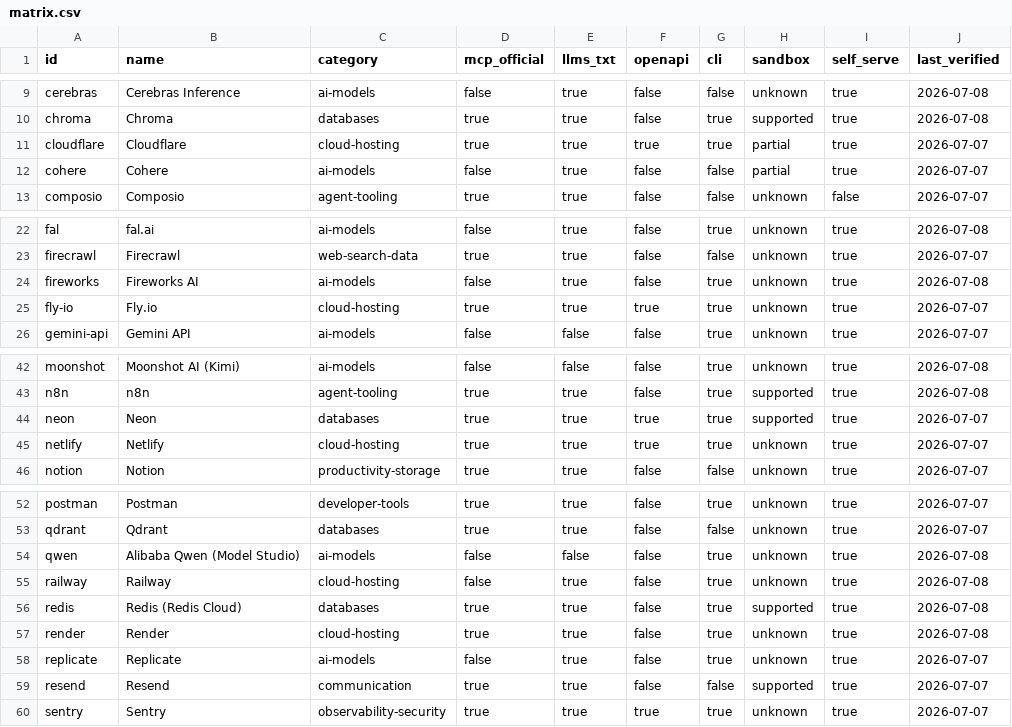
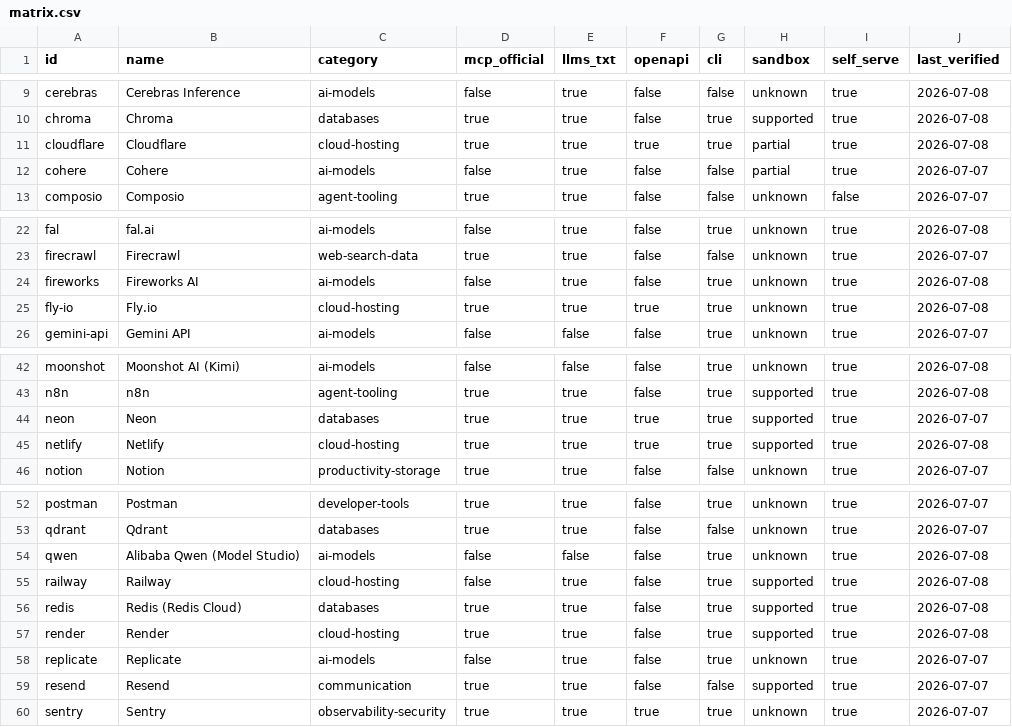
Before and after one commit to Olorinm/agent-friendly-services, a CSV file: generated/matrix.csv, drawn as a sheet; only a part is shown, gaps mark what is left out.

```diff
--- a/generated/matrix.csv
+++ b/generated/matrix.csv
@@ -10,3 +10,3 @@ cerebras,Cerebras Inference,ai-models,false,true,false,false,unknown,true,2026-0
 chroma,Chroma,databases,true,true,false,true,supported,true,2026-07-08
-cloudflare,Cloudflare,cloud-hosting,true,true,true,true,partial,true,2026-07-07
+cloudflare,Cloudflare,cloud-hosting,true,true,true,true,partial,true,2026-07-08
 cohere,Cohere,ai-models,false,true,false,false,partial,true,2026-07-07
@@ -24,3 +24,3 @@ firecrawl,Firecrawl,web-search-data,true,true,false,false,unknown,true,2026-07-0
 fireworks,Fireworks AI,ai-models,false,true,false,true,unknown,true,2026-07-08
-fly-io,Fly.io,cloud-hosting,true,true,true,true,unknown,true,2026-07-07
+fly-io,Fly.io,cloud-hosting,true,true,true,true,unknown,true,2026-07-08
 gemini-api,Gemini API,ai-models,false,false,false,true,unknown,true,2026-07-07
@@ -44,3 +44,3 @@ n8n,n8n,agent-tooling,true,true,false,true,supported,true,2026-07-08
 neon,Neon,databases,true,true,true,true,supported,true,2026-07-07
-netlify,Netlify,cloud-hosting,true,true,true,true,unknown,true,2026-07-07
+netlify,Netlify,cloud-hosting,true,true,true,true,supported,true,2026-07-08
 notion,Notion,productivity-storage,true,true,false,false,unknown,true,2026-07-07
@@ -54,5 +54,5 @@ qdrant,Qdrant,databases,true,true,false,false,unknown,true,2026-07-07
 qwen,Alibaba Qwen (Model Studio),ai-models,false,false,false,true,unknown,true,2026-07-08
-railway,Railway,cloud-hosting,false,true,false,true,unknown,true,2026-07-08
+railway,Railway,cloud-hosting,false,true,false,true,supported,true,2026-07-08
 redis,Redis (Redis Cloud),databases,true,true,false,true,supported,true,2026-07-08
-render,Render,cloud-hosting,true,true,false,true,unknown,true,2026-07-08
+render,Render,cloud-hosting,true,true,false,true,supported,true,2026-07-08
 replicate,Replicate,ai-models,false,true,false,true,unknown,true,2026-07-07
```
Also changed, not shown: 10 other files.
